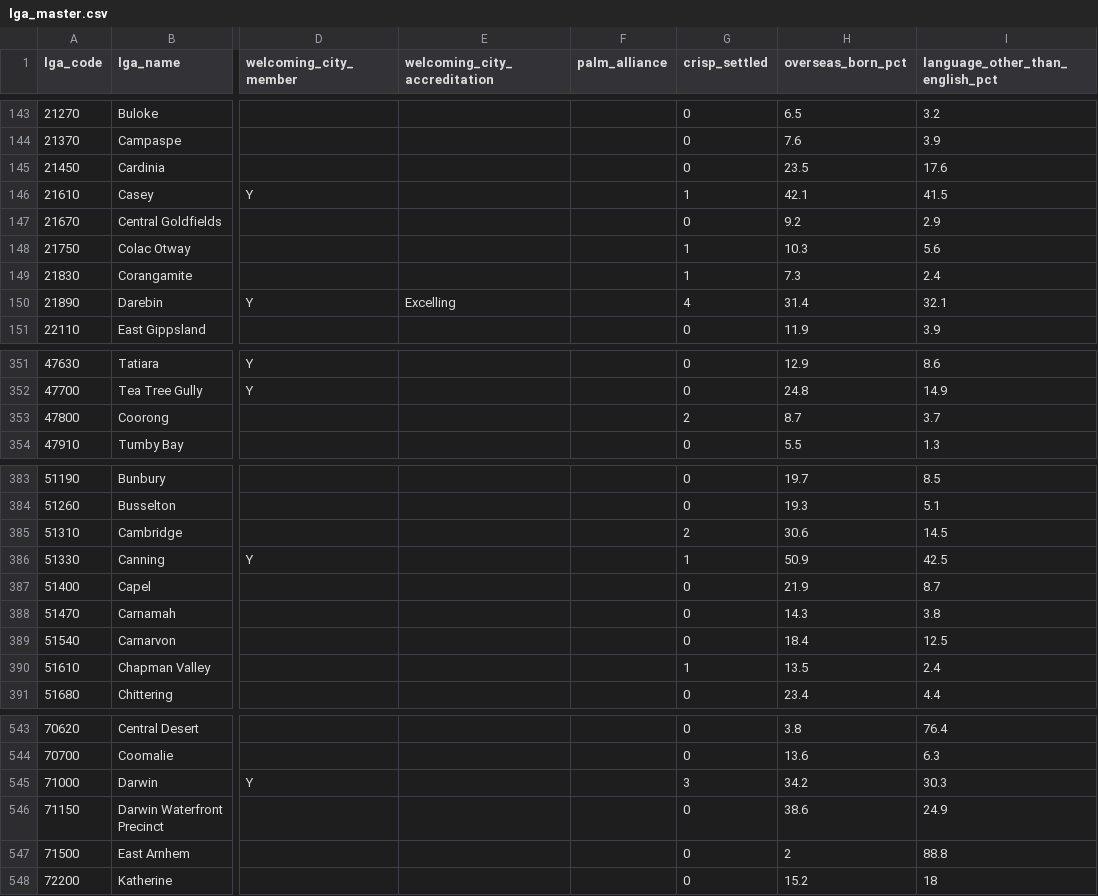
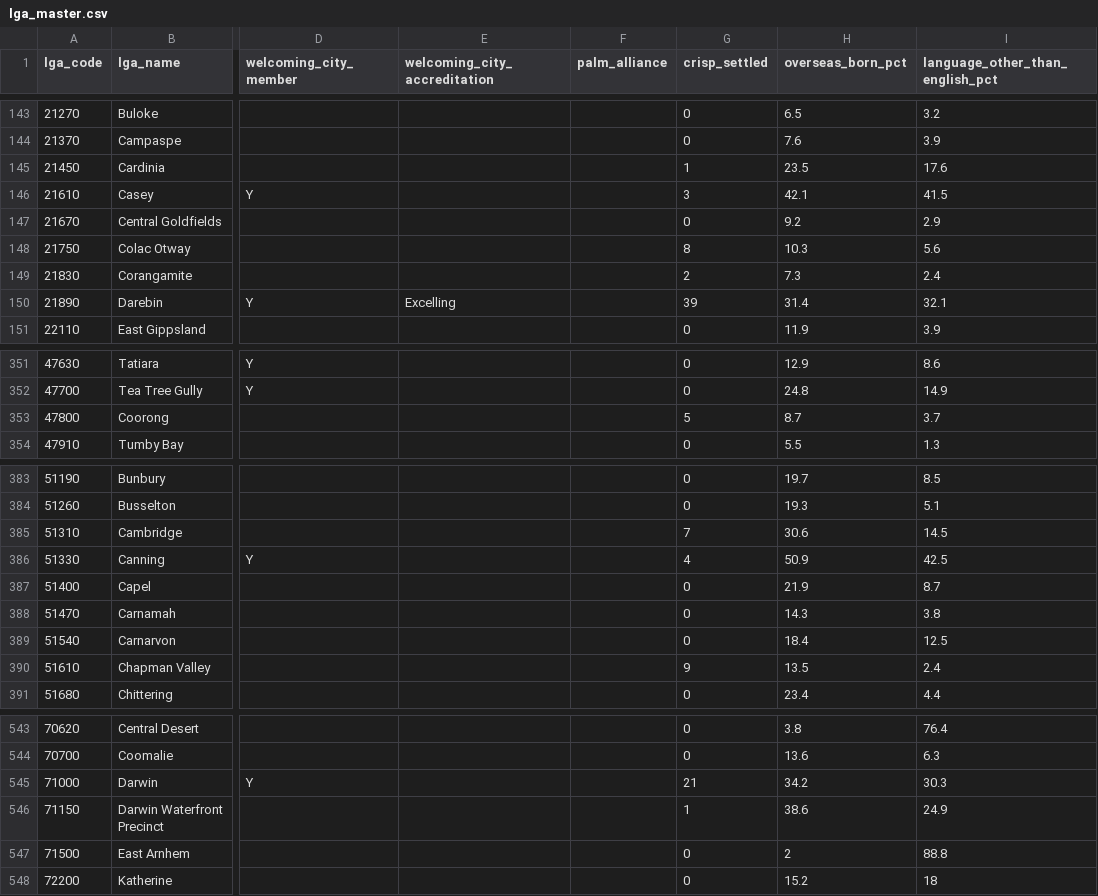
Before and after one commit to welcomingaustralia/welcoming-map, a CSV file: lga_master.csv, drawn as a sheet; only a part is shown, gaps mark what is left out; the diff covers the shown part only; the diff names each change by its address in the sheet, - before the commit and + after, or states it on an @@ line.

```diff
--- a/lga_master.csv
+++ b/lga_master.csv
-G145 (crisp_settled): 0
+G145 (crisp_settled): 1
-G146 (crisp_settled): 1
+G146 (crisp_settled): 3
-G148 (crisp_settled): 1
+G148 (crisp_settled): 8
-G149 (crisp_settled): 1
+G149 (crisp_settled): 2
-G150 (crisp_settled): 4
+G150 (crisp_settled): 39
-G353 (crisp_settled): 2
+G353 (crisp_settled): 5
-G385 (crisp_settled): 2
+G385 (crisp_settled): 7
-G386 (crisp_settled): 1
+G386 (crisp_settled): 4
-G390 (crisp_settled): 1
+G390 (crisp_settled): 9
-G545 (crisp_settled): 3
+G545 (crisp_settled): 21
-G546 (crisp_settled): 0
+G546 (crisp_settled): 1
```
Also changed, not shown: 18 edited cells elsewhere in this file.
